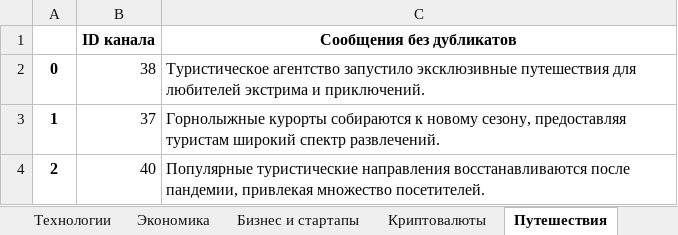
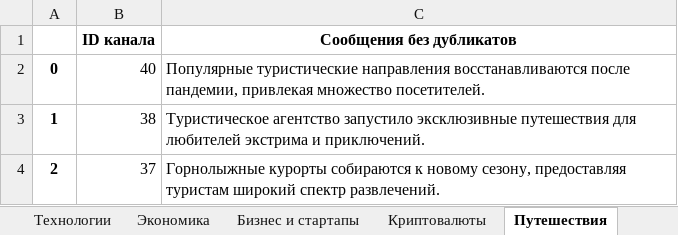
Before and after one commit to vvlrff/news_ai, an Excel workbook: server/src/api/INPUT_/answer.xlsx, sheet Путешествия, drawn as a sheet; values as stored, in another font and other column widths than the file's, no borders; the diff names each change by its address in the sheet, - before the commit and + after, or states it on an @@ line.

```diff
--- a/server/src/api/INPUT_/answer.xlsx (sheet Путешествия)
+++ b/server/src/api/INPUT_/answer.xlsx (sheet Путешествия)
-B2 (ID канала): 38
+B2 (ID канала): 40
-C2 (Сообщения без дубликатов): Туристическое агентство запустило эксклюзивные путешествия для любителей экстрима и приключений.
+C2 (Сообщения без дубликатов): Популярные туристические направления восстанавливаются после пандемии, привлекая множество посетителей.
-B3 (ID канала): 37
+B3 (ID канала): 38
-C3 (Сообщения без дубликатов): Горнолыжные курорты собираются к новому сезону, предоставляя туристам широкий спектр развлечений.
+C3 (Сообщения без дубликатов): Туристическое агентство запустило эксклюзивные путешествия для любителей экстрима и приключений.
-B4 (ID канала): 40
+B4 (ID канала): 37
-C4 (Сообщения без дубликатов): Популярные туристические направления восстанавливаются после пандемии, привлекая множество посетителей.
+C4 (Сообщения без дубликатов): Горнолыжные курорты собираются к новому сезону, предоставляя туристам широкий спектр развлечений.
```
Also changed, not shown: sheet Шоубиз, sheet Новости и СМИ, sheet Экономика, sheet Здоровье и медицина, sheet Технологии, sheet Психология, 17 more sheets, server/src/api/INPUT_/NaturaLP_ANSWER_FOR_CHECKING.xlsx, 5 other files.
